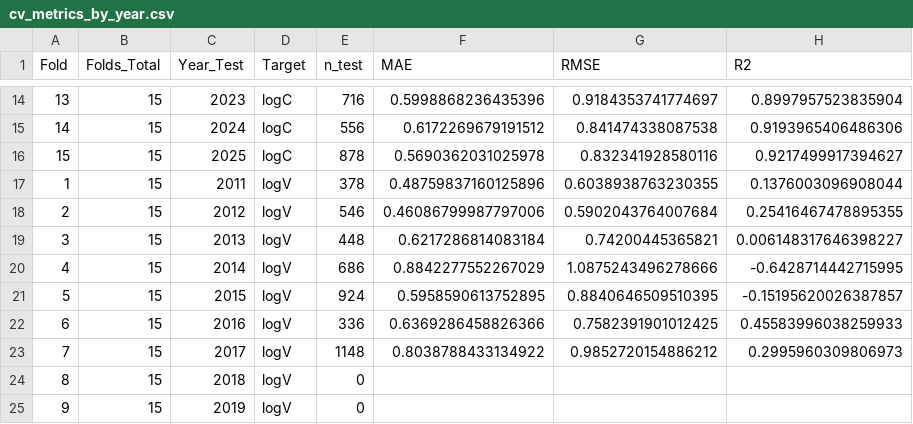
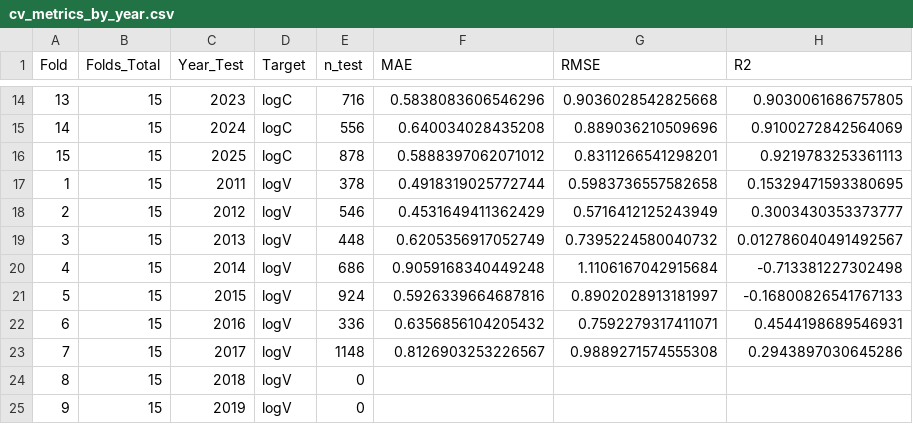
Before and after one commit to ansleybrown1337/kerbel-long-term-impacts, a CSV file: out/ml_catboost_conformal_loyo/cv_metrics_by_year.csv, drawn as a sheet; only a part is shown, gaps mark what is left out; the diff covers the shown part only.

```diff
--- a/out/ml_catboost_conformal_loyo/cv_metrics_by_year.csv
+++ b/out/ml_catboost_conformal_loyo/cv_metrics_by_year.csv
@@ -14,11 +14,11 @@ Fold,Folds_Total,Year_Test,Target,n_test,MAE,RMSE,R2
-13,15,2023,logC,716,0.5998868236435396,0.9184353741774697,0.8997957523835904
-14,15,2024,logC,556,0.6172269679191512,0.841474338087538,0.9193965406486306
-15,15,2025,logC,878,0.5690362031025978,0.832341928580116,0.9217499917394627
-1,15,2011,logV,378,0.48759837160125896,0.6038938763230355,0.1376003096908044
-2,15,2012,logV,546,0.46086799987797006,0.5902043764007684,0.25416467478895355
-3,15,2013,logV,448,0.6217286814083184,0.74200445365821,0.006148317646398227
-4,15,2014,logV,686,0.8842277552267029,1.0875243496278666,-0.6428714442715995
-5,15,2015,logV,924,0.5958590613752895,0.8840646509510395,-0.15195620026387857
-6,15,2016,logV,336,0.6369286458826366,0.7582391901012425,0.45583996038259933
-7,15,2017,logV,1148,0.8038788433134922,0.9852720154886212,0.2995960309806973
+13,15,2023,logC,716,0.5838083606546296,0.9036028542825668,0.9030061686757805
+14,15,2024,logC,556,0.640034028435208,0.889036210509696,0.9100272842564069
+15,15,2025,logC,878,0.5888397062071012,0.8311266541298201,0.9219783253361113
+1,15,2011,logV,378,0.4918319025772744,0.5983736557582658,0.15329471593380695
+2,15,2012,logV,546,0.4531649411362429,0.5716412125243949,0.3003430353373777
+3,15,2013,logV,448,0.6205356917052749,0.7395224580040732,0.012786040491492567
+4,15,2014,logV,686,0.9059168340449248,1.1106167042915684,-0.713381227302498
+5,15,2015,logV,924,0.5926339664687816,0.8902028913181997,-0.16800826541767133
+6,15,2016,logV,336,0.6356856104205432,0.7592279317411071,0.4544198689546931
+7,15,2017,logV,1148,0.8126903253226567,0.9889271574555308,0.2943897030645286
 8,15,2018,logV,0,,,
```
Also changed, not shown: 47 edited cells elsewhere in this file, out/ml_catboost_conformal_loyo/annual_load_summary.csv, 28 other files.
